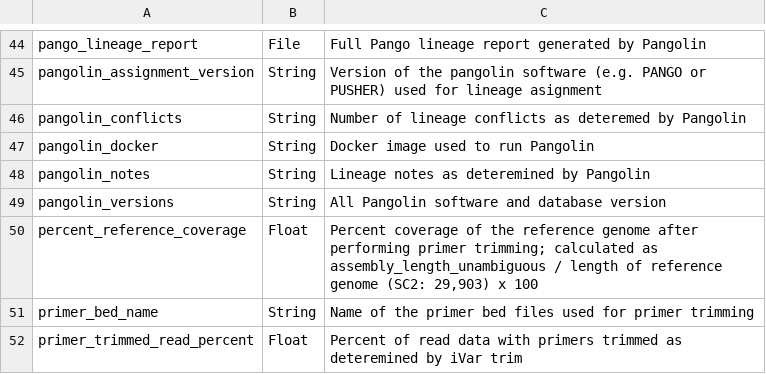
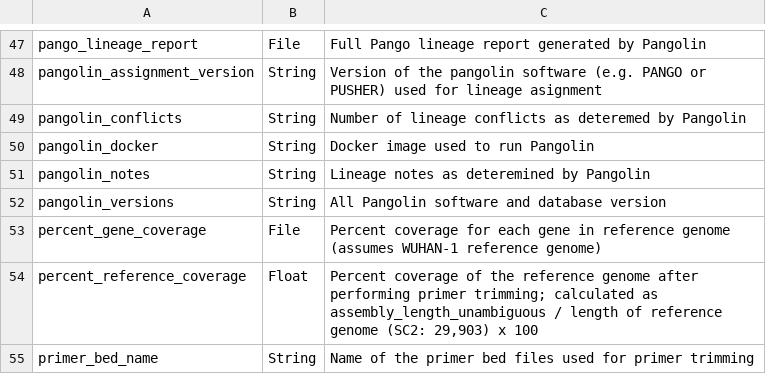
Before and after one commit to theiagen/public_health_viral_genomics, a CSV file: docs/source/tables/theiacov_workflows/theiacov_illumina_pe_outputs.csv, drawn as a sheet; only a part is shown, gaps mark what is left out; the shorter side is filled out with more unchanged rows; the diff covers the shown part only.

```diff
--- a/docs/source/tables/theiacov_workflows/theiacov_illumina_pe_outputs.csv
+++ b/docs/source/tables/theiacov_workflows/theiacov_illumina_pe_outputs.csv
@@ -49,2 +52,3 @@ pangolin_notes,String,Lineage notes as deteremined by Pangolin
 pangolin_versions,String,All Pangolin software and database version
+percent_gene_coverage,File,Percent coverage for each gene in reference genome (assumes WUHAN-1 reference genome)
 percent_reference_coverage,Float,"Percent coverage of the reference genome after performing primer trimming; calculated as assembly_length_unambiguous / length of reference genome (SC2: 29,903) x 100"
```
Also changed, not shown: 11 added rows, 6 removed rows and 2 edited cells elsewhere in this file, docs/source/tables/theiacov_workflows/theiacov_illumina_pe_optional_inputs.csv.
